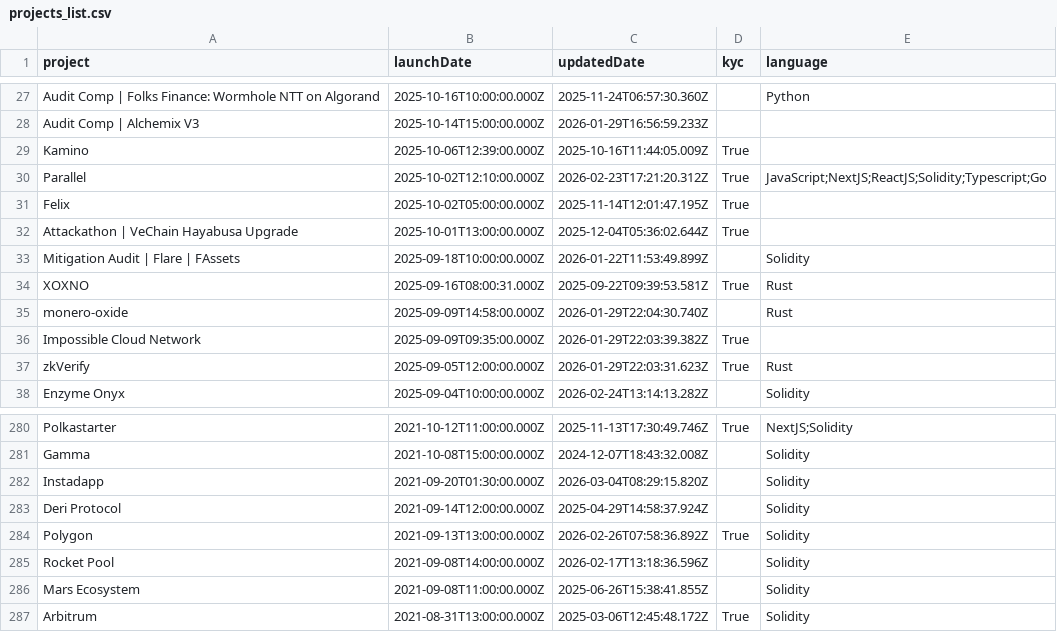
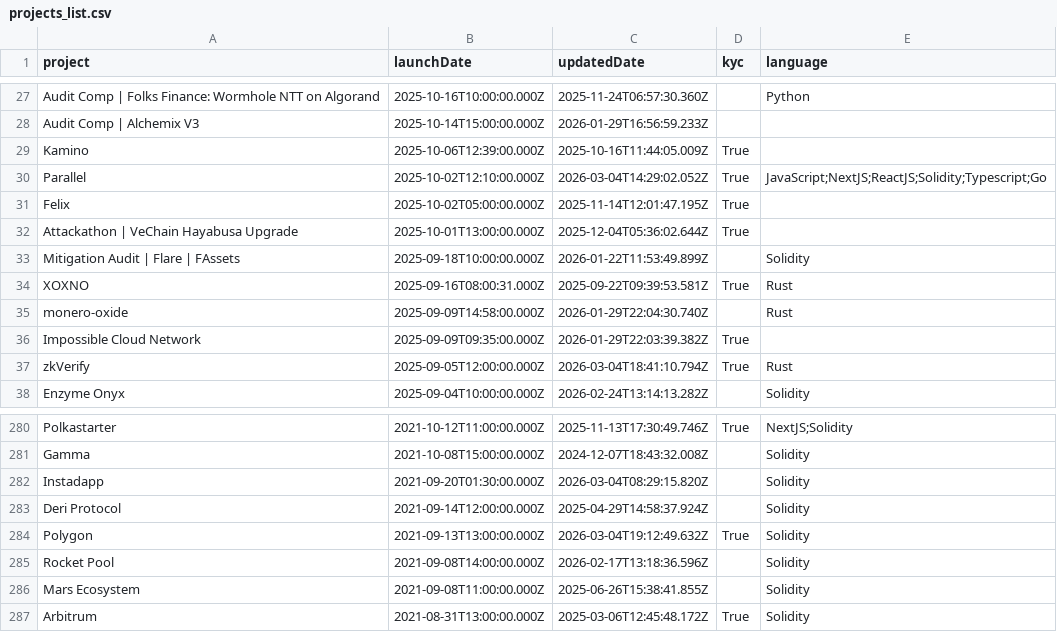
Before and after one commit to ZenProjectGit/Immunefi-Bug-Bounty-Programs-Unofficial, a CSV file: projects_list.csv, drawn as a sheet; only a part is shown, gaps mark what is left out.

Commit message:
Projects added or unpaused:
Projects removed or paused:

Projects with updates:
#parallel #polygon #zkverify

```diff
--- a/projects_list.csv
+++ b/projects_list.csv
@@ -29,3 +29,3 @@ Audit Comp | Alchemix V3,2025-10-14T15:00:00.000Z,2026-01-29T16:56:59.233Z,,
 Kamino,2025-10-06T12:39:00.000Z,2025-10-16T11:44:05.009Z,True,
-Parallel,2025-10-02T12:10:00.000Z,2026-02-23T17:21:20.312Z,True,JavaScript;NextJS;ReactJS;Solidity;Typescript;Go
+Parallel,2025-10-02T12:10:00.000Z,2026-03-04T14:29:02.052Z,True,JavaScript;NextJS;ReactJS;Solidity;Typescript;Go
 Felix,2025-10-02T05:00:00.000Z,2025-11-14T12:01:47.195Z,True,
@@ -36,3 +36,3 @@ monero-oxide,2025-09-09T14:58:00.000Z,2026-01-29T22:04:30.740Z,,Rust
 Impossible Cloud Network,2025-09-09T09:35:00.000Z,2026-01-29T22:03:39.382Z,True,
-zkVerify,2025-09-05T12:00:00.000Z,2026-01-29T22:03:31.623Z,True,Rust
+zkVerify,2025-09-05T12:00:00.000Z,2026-03-04T18:41:10.794Z,True,Rust
 Enzyme Onyx,2025-09-04T10:00:00.000Z,2026-02-24T13:14:13.282Z,,Solidity
@@ -283,3 +283,3 @@ Instadapp,2021-09-20T01:30:00.000Z,2026-03-04T08:29:15.820Z,,Solidity
 Deri Protocol,2021-09-14T12:00:00.000Z,2025-04-29T14:58:37.924Z,,Solidity
-Polygon,2021-09-13T13:00:00.000Z,2026-02-26T07:58:36.892Z,True,Solidity
+Polygon,2021-09-13T13:00:00.000Z,2026-03-04T19:12:49.632Z,True,Solidity
 Rocket Pool,2021-09-08T14:00:00.000Z,2026-02-17T13:18:36.596Z,,Solidity
```
Also changed, not shown: 4 other files.
